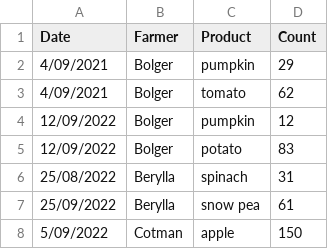
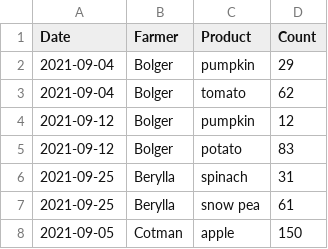
Before and after one commit to erikaduan/sparql_with_hobbits, a CSV file: data/raw_data/farming.csv, drawn as a sheet; the diff names each change by its address in the sheet, - before the commit and + after, or states it on an @@ line.

```diff
--- a/data/raw_data/farming.csv
+++ b/data/raw_data/farming.csv
-A2:A3 (Date): 4/09/2021
+A2:A3 (Date): 2021-09-04
-A4:A5 (Date): 12/09/2022
+A4:A5 (Date): 2021-09-12
-A6 (Date): 25/08/2022
+A6 (Date): 2021-09-25
-A7 (Date): 25/09/2022
+A7 (Date): 2021-09-25
-A8 (Date): 5/09/2022
+A8 (Date): 2021-09-05
```
Also changed, not shown: 5 other files.
